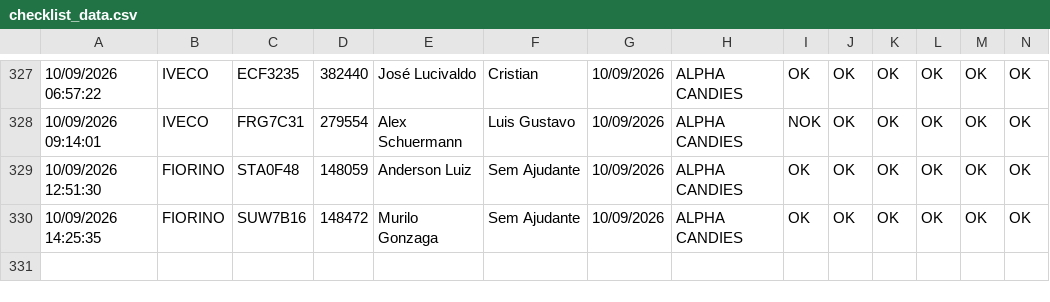
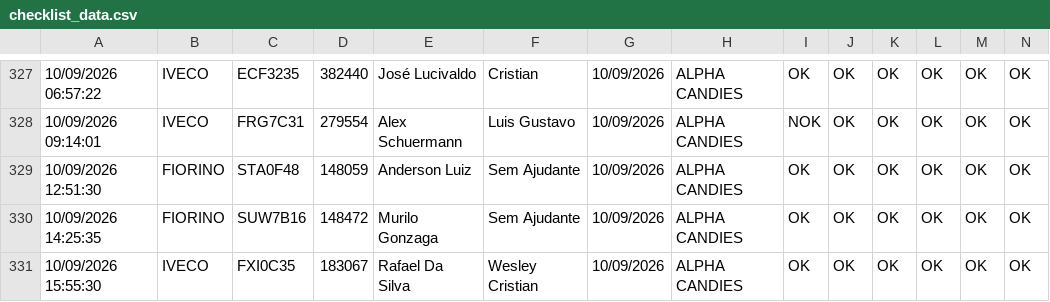
Before and after one commit to rot-alpha/carverify, a CSV file: src/data/checklist_data.csv, drawn as a sheet; only a part is shown, gaps mark what is left out; rows hold the shown columns only; the diff names each change by its address in the sheet, - before the commit and + after, or states it on an @@ line.

```diff
--- a/src/data/checklist_data.csv
+++ b/src/data/checklist_data.csv
+row 331: 10/09/2026 15:55:30 | IVECO | FXI0C35 | 183067 | Rafael Da Silva | Wesley Cristian | 10/09/2026 | ALPHA CANDIES | OK | OK | OK | OK | OK | OK
```
